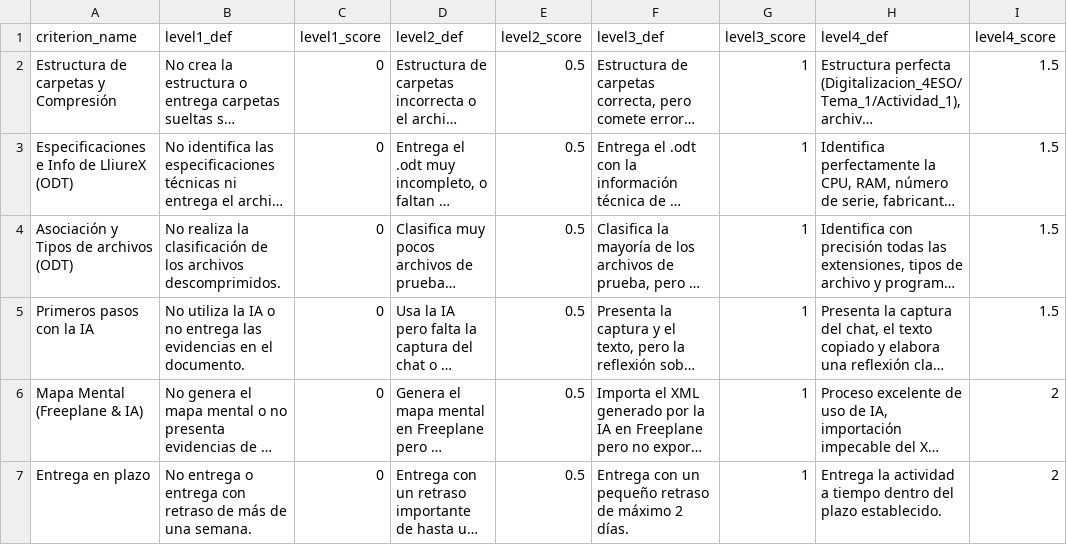
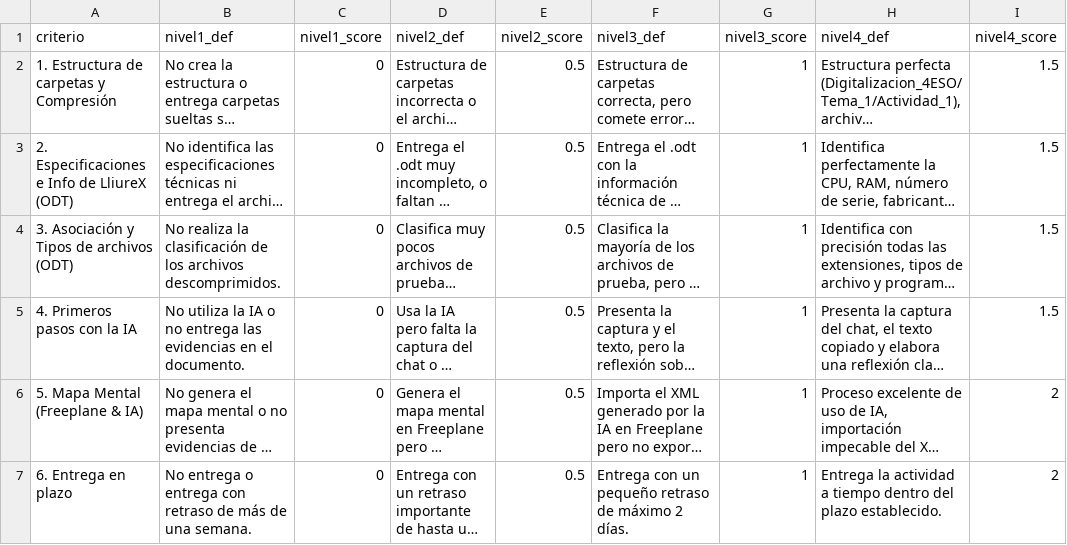
Before and after one commit to Dellos7/informatica-eso-bat, a CSV file: asignaturas/digitalizacion/sistemas-operativos/actividad1/rubrica.csv, drawn as a sheet; long unchanged cells end in …; removed rows and columns are numbered as before the commit, all else as after; the diff names each change by its address in the sheet, - before the commit and + after, or states it on an @@ line.

```diff
--- a/asignaturas/digitalizacion/sistemas-operativos/actividad1/rubrica.csv
+++ b/asignaturas/digitalizacion/sistemas-operativos/actividad1/rubrica.csv
-row 1: criterion_name | level1_def | level1_score | level2_def | level2_score | level3_def | level3_score | level4_def | level4_score
+row 1: criterio | nivel1_def | nivel1_score | nivel2_def | nivel2_score | nivel3_def | nivel3_score | nivel4_def | nivel4_score
-A2: Estructura de carpetas y Compresión
+A2: 1. Estructura de carpetas y Compresión
-A3: Especificaciones e Info de LliureX (ODT)
+A3: 2. Especificaciones e Info de LliureX (ODT)
-A4: Asociación y Tipos de archivos (ODT)
+A4: 3. Asociación y Tipos de archivos (ODT)
-A5: Primeros pasos con la IA
+A5: 4. Primeros pasos con la IA
-A6: Mapa Mental (Freeplane & IA)
+A6: 5. Mapa Mental (Freeplane & IA)
-A7: Entrega en plazo
+A7: 6. Entrega en plazo
```
Also changed, not shown: 1 other file.
